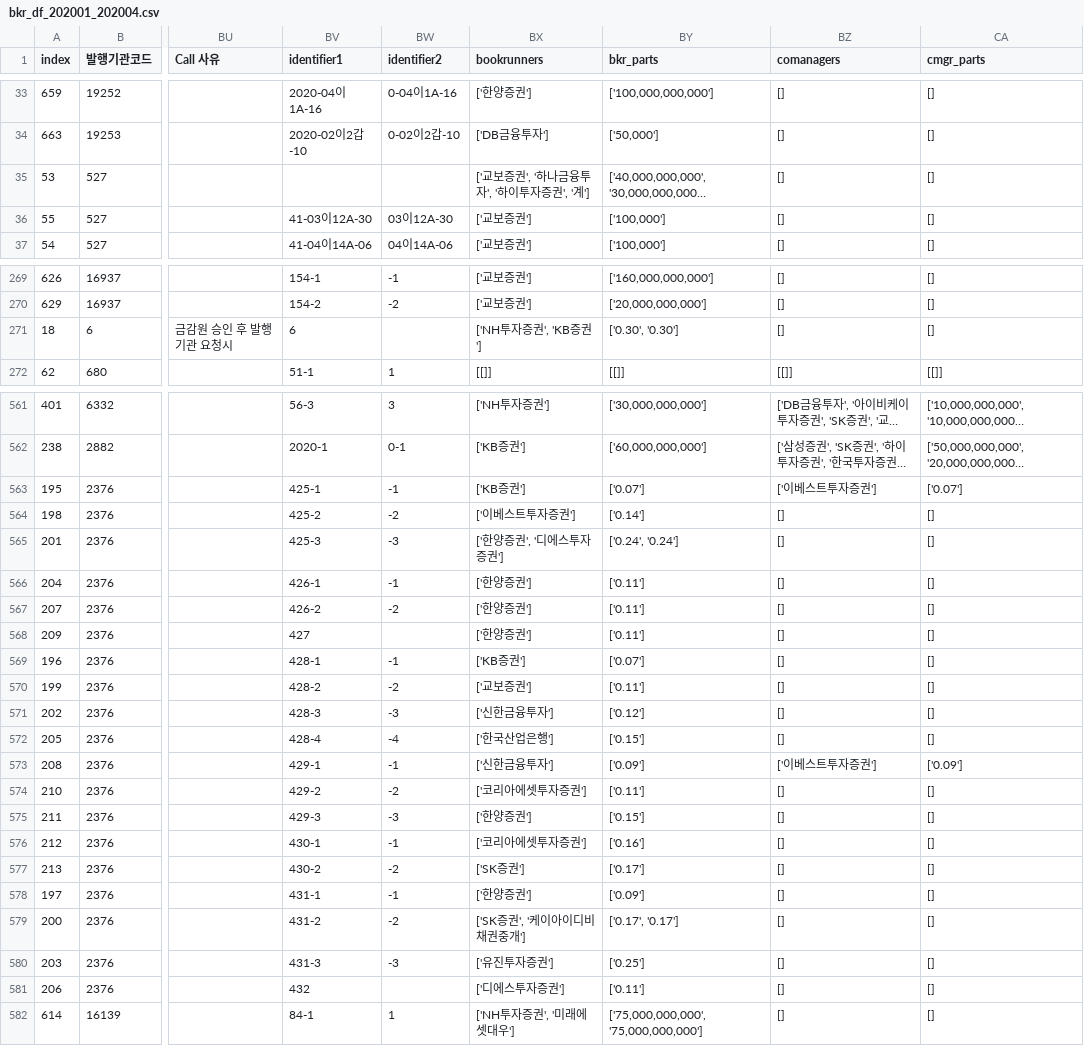
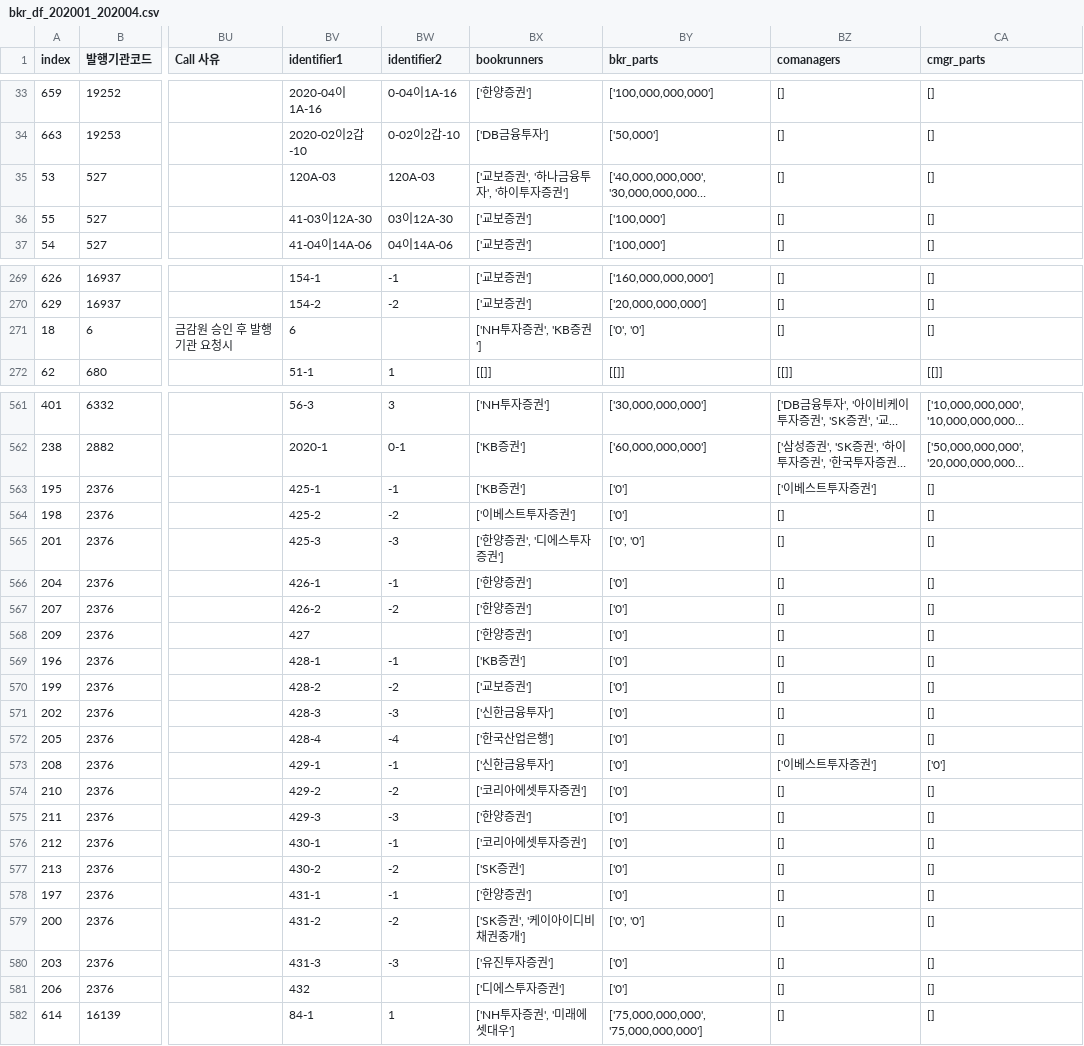
Before and after one commit to adaxiang-wk/kr_automation, a CSV file: data/dataframe/bkr_df_202001_202004.csv, drawn as a sheet; only a part is shown, gaps mark what is left out; long unchanged cells end in …; the diff covers the shown part only; the diff names each change by its address in the sheet, - before the commit and + after, or states it on an @@ line.

Commit message:
posted new data

```diff
--- a/data/dataframe/bkr_df_202001_202004.csv
+++ b/data/dataframe/bkr_df_202001_202004.csv
-BV35 (identifier1): (empty)
+BV35 (identifier1): 120A-03
-BW35 (identifier2): (empty)
+BW35 (identifier2): 120A-03
-BX35 (bookrunners): ['교보증권', '하나금융투자', '하이투자증권', '계']
+BX35 (bookrunners): ['교보증권', '하나금융투자', '하이투자증권']
-BY271 (bkr_parts): ['0.30', '0.30']
+BY271 (bkr_parts): ['0', '0']
-BY563 (bkr_parts): ['0.07']
+BY563 (bkr_parts): ['0']
-CA563 (cmgr_parts): ['0.07']
+CA563 (cmgr_parts): []
-BY564 (bkr_parts): ['0.14']
+BY564 (bkr_parts): ['0']
-BY565 (bkr_parts): ['0.24', '0.24']
+BY565 (bkr_parts): ['0', '0']
-BY566:BY568 (bkr_parts): ['0.11']
+BY566:BY568 (bkr_parts): ['0']
-BY569 (bkr_parts): ['0.07']
+BY569 (bkr_parts): ['0']
-BY570 (bkr_parts): ['0.11']
+BY570 (bkr_parts): ['0']
-BY571 (bkr_parts): ['0.12']
+BY571 (bkr_parts): ['0']
-BY572 (bkr_parts): ['0.15']
+BY572 (bkr_parts): ['0']
-BY573 (bkr_parts): ['0.09']
+BY573 (bkr_parts): ['0']
-CA573 (cmgr_parts): ['0.09']
+CA573 (cmgr_parts): ['0']
-BY574 (bkr_parts): ['0.11']
+BY574 (bkr_parts): ['0']
-BY575 (bkr_parts): ['0.15']
+BY575 (bkr_parts): ['0']
-BY576 (bkr_parts): ['0.16']
+BY576 (bkr_parts): ['0']
-BY577 (bkr_parts): ['0.17']
+BY577 (bkr_parts): ['0']
-BY578 (bkr_parts): ['0.09']
+BY578 (bkr_parts): ['0']
-BY579 (bkr_parts): ['0.17', '0.17']
+BY579 (bkr_parts): ['0', '0']
-BY580 (bkr_parts): ['0.25']
+BY580 (bkr_parts): ['0']
-BY581 (bkr_parts): ['0.11']
+BY581 (bkr_parts): ['0']
```
Also changed, not shown: 8 edited cells elsewhere in this file, 6 other files.
